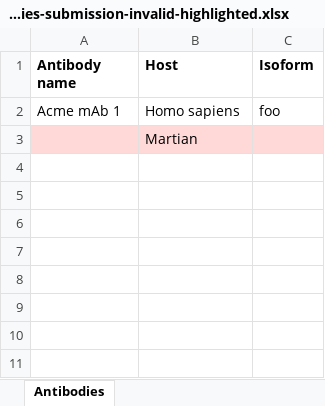
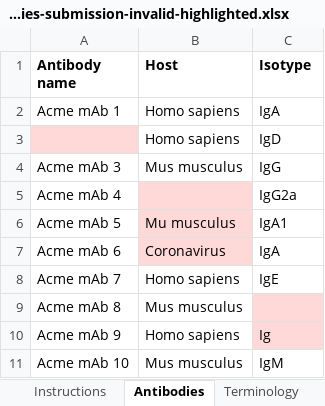
Before and after one commit to jamesaoverton/covic-db-tool-prototype, an Excel workbook: examples/antibodies-submission-invalid-highlighted.xlsx, sheet Antibodies, drawn as a sheet; values as stored, in another font and other column widths than the file's, no borders; removed rows and columns are numbered as before the commit, all else as after; the diff names each change by its address in the sheet, - before the commit and + after, or states it on an @@ line.

Commit message:
Make fancier antibodies submission XLSX file

```diff
--- a/examples/antibodies-submission-invalid-highlighted.xlsx (sheet Antibodies)
+++ b/examples/antibodies-submission-invalid-highlighted.xlsx (sheet Antibodies)
+sheet tab: Instructions
+sheet tab: Terminology
-C1: Isoform
+C1: Isotype
-C2 (Isotype): foo
+C2 (Isotype): IgA
-row 3:  | Martian
+row 3:  | Homo sapiens | IgD
+row 4: Acme mAb 3 | Mus musculus | IgG
+row 5: Acme mAb 4 |  | IgG2a
+row 6: Acme mAb 5 | Mu musculus | IgA1
+row 7: Acme mAb 6 | Coronavirus | IgA
+row 8: Acme mAb 7 | Homo sapiens | IgE
+row 9: Acme mAb 8 | Mus musculus
+row 10: Acme mAb 9 | Homo sapiens | Ig
+row 11: Acme mAb 10 | Mus musculus | IgM
```
Also changed, not shown: examples/antibodies-submission-invalid.xlsx, examples/antibodies-submission-valid.xlsx, 4 other files.
